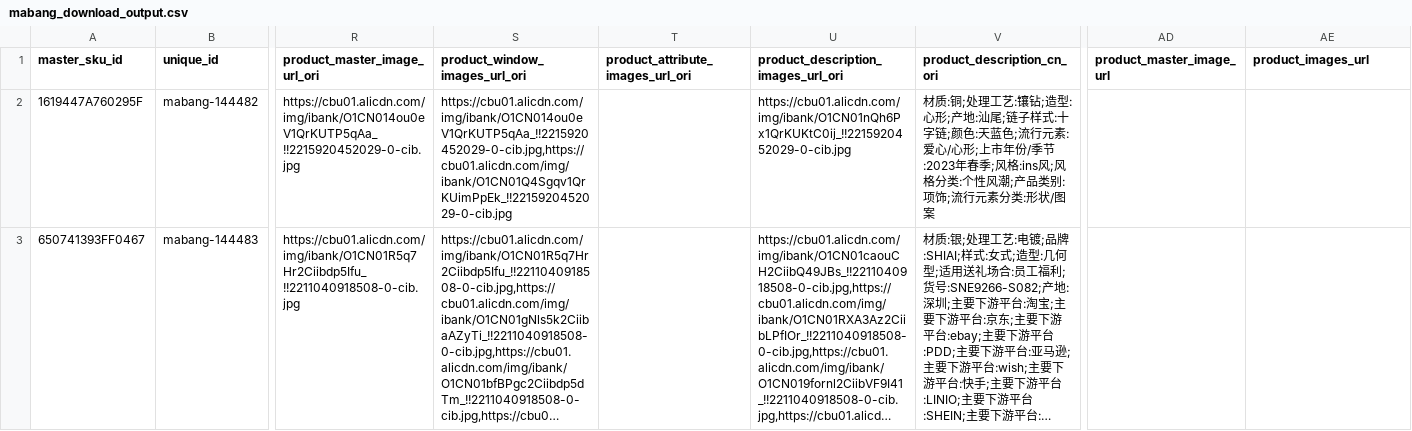
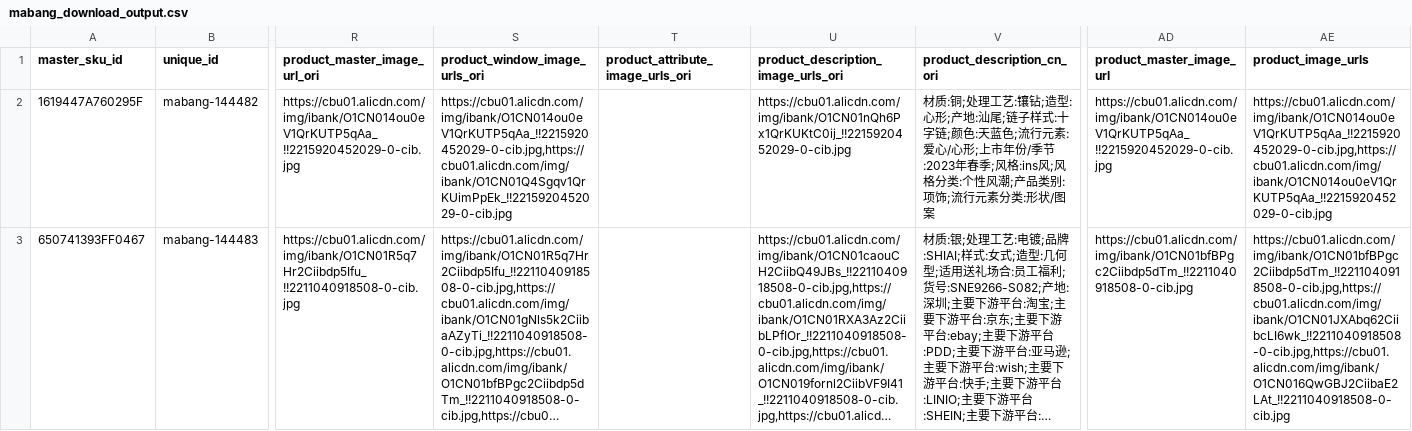
Before and after one commit to chiliangpi/auto_producting, a CSV file: shopify_producting/data/mabang_download_output.csv, drawn as a sheet; only a part is shown, gaps mark what is left out; long unchanged cells end in …; the diff covers the shown part only; the diff names each change by its address in the sheet, - before the commit and + after, or states it on an @@ line.

```diff
--- a/shopify_producting/data/mabang_download_output.csv
+++ b/shopify_producting/data/mabang_download_output.csv
-S1: product_window_images_url_ori
+S1: product_window_image_urls_ori
-T1: product_attribute_images_url_ori
+T1: product_attribute_image_urls_ori
-U1: product_description_images_url_ori
+U1: product_description_image_urls_ori
-AE1: product_images_url
+AE1: product_image_urls
-AD2 (product_master_image_url): (empty)
+AD2 (product_master_image_url): https://cbu01.alicdn.com/img/ibank/O1CN014ou0eV1QrKUTP5qAa_!!2215920452029-0-cib.jpg
-AE2 (product_image_urls): (empty)
+AE2 (product_image_urls): https://cbu01.alicdn.com/img/ibank/O1CN014ou0eV1QrKUTP5qAa_!!2215920452029-0-cib.jpg,https://cbu01.alicdn.com/img/ibank/O1CN014ou0eV1QrKUTP5qAa_!!2215920452029-0-cib.jpg
-AD3 (product_master_image_url): (empty)
+AD3 (product_master_image_url): https://cbu01.alicdn.com/img/ibank/O1CN01bfBPgc2Ciibdp5dTm_!!2211040918508-0-cib.jpg
-AE3 (product_image_urls): (empty)
+AE3 (product_image_urls): https://cbu01.alicdn.com/img/ibank/O1CN01bfBPgc2Ciibdp5dTm_!!2211040918508-0-cib.jpg,https://cbu01.alicdn.com/img/ibank/O1CN01JXAbq62CiibcLI6wk_!!2211040918508-0-cib.jpg,https://cbu01.alicdn.com/img/ibank/O1CN016QwGBJ2CiibaE2LAt_!!2211040918508-0-cib.jpg
```
Also changed, not shown: 2 edited cells elsewhere in this file, 9 other files.
